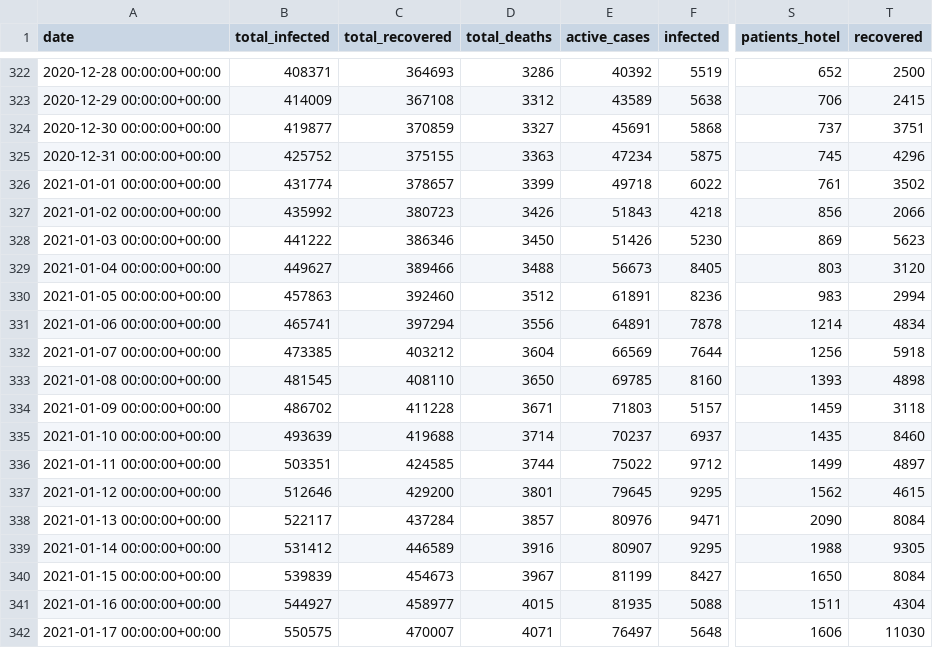
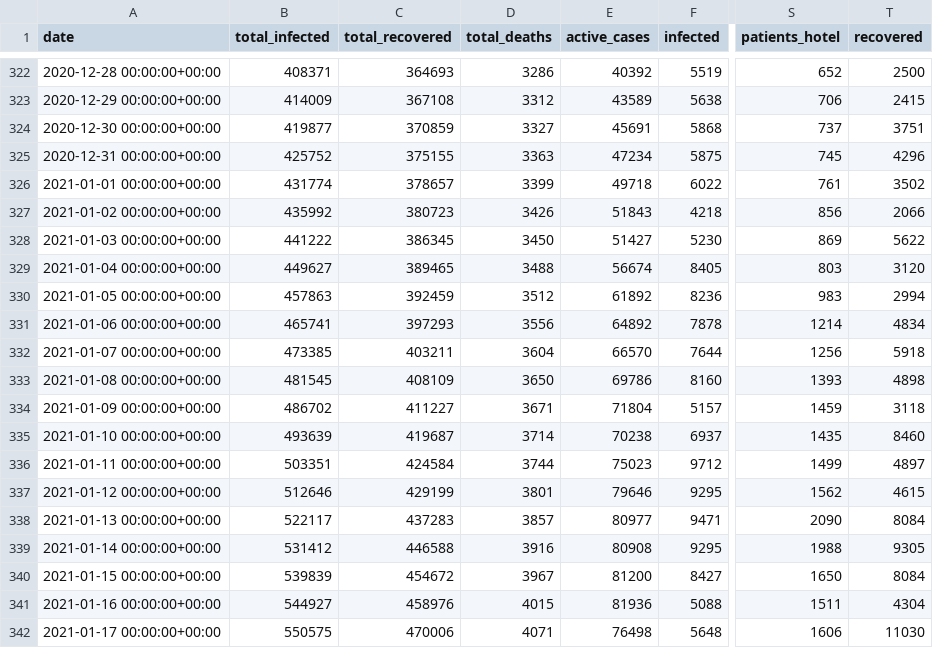
Before and after one commit to sapir/more-israel-covid19-data, a CSV file: israel-covid19-data-by-date.csv, drawn as a sheet; only a part is shown, gaps mark what is left out; the diff covers the shown part only; the diff names each change by its address in the sheet, - before the commit and + after, or states it on an @@ line.

Commit message:
Update data

```diff
--- a/israel-covid19-data-by-date.csv
+++ b/israel-covid19-data-by-date.csv
-C328 (total_recovered): 386346
+C328 (total_recovered): 386345
-E328 (active_cases): 51426
+E328 (active_cases): 51427
-T328 (recovered): 5623
+T328 (recovered): 5622
-C329 (total_recovered): 389466
+C329 (total_recovered): 389465
-E329 (active_cases): 56673
+E329 (active_cases): 56674
-C330 (total_recovered): 392460
+C330 (total_recovered): 392459
-E330 (active_cases): 61891
+E330 (active_cases): 61892
-C331 (total_recovered): 397294
+C331 (total_recovered): 397293
-E331 (active_cases): 64891
+E331 (active_cases): 64892
-C332 (total_recovered): 403212
+C332 (total_recovered): 403211
-E332 (active_cases): 66569
+E332 (active_cases): 66570
-C333 (total_recovered): 408110
+C333 (total_recovered): 408109
-E333 (active_cases): 69785
+E333 (active_cases): 69786
-C334 (total_recovered): 411228
+C334 (total_recovered): 411227
-E334 (active_cases): 71803
+E334 (active_cases): 71804
-C335 (total_recovered): 419688
+C335 (total_recovered): 419687
-E335 (active_cases): 70237
+E335 (active_cases): 70238
-C336 (total_recovered): 424585
+C336 (total_recovered): 424584
-E336 (active_cases): 75022
+E336 (active_cases): 75023
-C337 (total_recovered): 429200
+C337 (total_recovered): 429199
-E337 (active_cases): 79645
+E337 (active_cases): 79646
-C338 (total_recovered): 437284
+C338 (total_recovered): 437283
-E338 (active_cases): 80976
+E338 (active_cases): 80977
-C339 (total_recovered): 446589
+C339 (total_recovered): 446588
-E339 (active_cases): 80907
+E339 (active_cases): 80908
-C340 (total_recovered): 454673
+C340 (total_recovered): 454672
-E340 (active_cases): 81199
+E340 (active_cases): 81200
-C341 (total_recovered): 458977
+C341 (total_recovered): 458976
-E341 (active_cases): 81935
+E341 (active_cases): 81936
-C342 (total_recovered): 470007
+C342 (total_recovered): 470006
-E342 (active_cases): 76497
+E342 (active_cases): 76498
```
Also changed, not shown: 55 edited cells elsewhere in this file.
